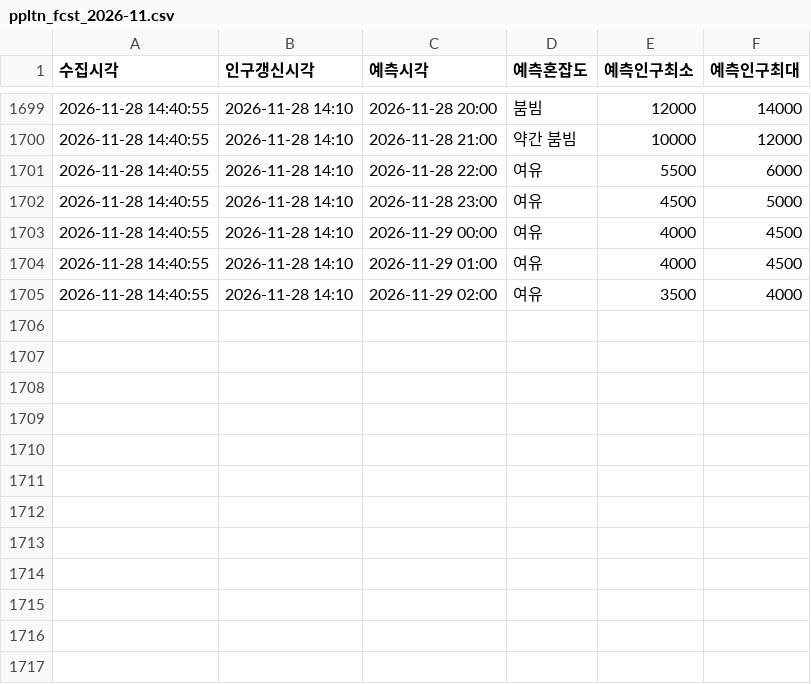
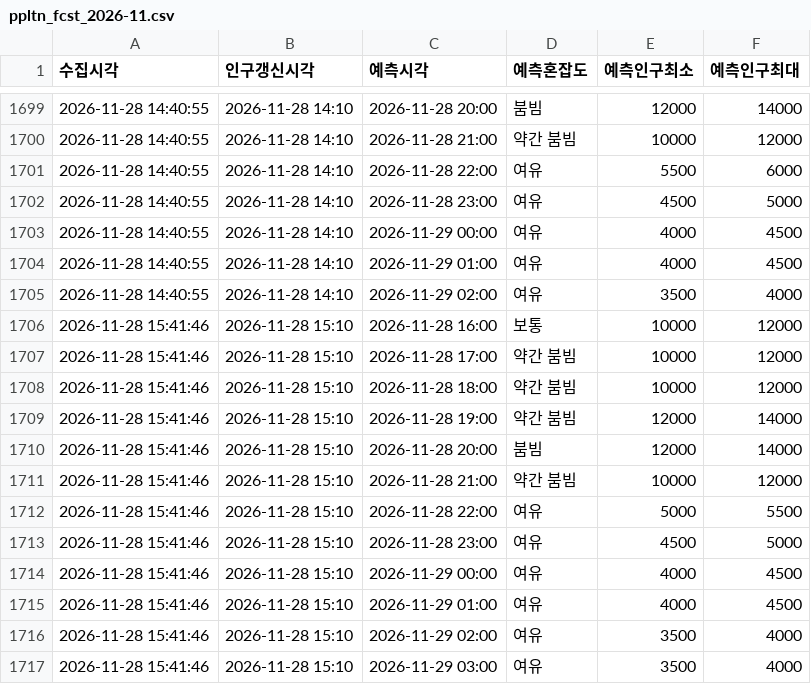
Before and after one commit to emma990622-lgtm/olpark-collector, a CSV file: data/hourly/ppltn_fcst_2026-11.csv, drawn as a sheet; only a part is shown, gaps mark what is left out; the diff names each change by its address in the sheet, - before the commit and + after, or states it on an @@ line.

```diff
--- a/data/hourly/ppltn_fcst_2026-11.csv
+++ b/data/hourly/ppltn_fcst_2026-11.csv
+row 1706: 2026-11-28 15:41:46 | 2026-11-28 15:10 | 2026-11-28 16:00 | 보통 | 10000 | 12000
+row 1707: 2026-11-28 15:41:46 | 2026-11-28 15:10 | 2026-11-28 17:00 | 약간 붐빔 | 10000 | 12000
+row 1708: 2026-11-28 15:41:46 | 2026-11-28 15:10 | 2026-11-28 18:00 | 약간 붐빔 | 10000 | 12000
+row 1709: 2026-11-28 15:41:46 | 2026-11-28 15:10 | 2026-11-28 19:00 | 약간 붐빔 | 12000 | 14000
+row 1710: 2026-11-28 15:41:46 | 2026-11-28 15:10 | 2026-11-28 20:00 | 붐빔 | 12000 | 14000
+row 1711: 2026-11-28 15:41:46 | 2026-11-28 15:10 | 2026-11-28 21:00 | 약간 붐빔 | 10000 | 12000
+row 1712: 2026-11-28 15:41:46 | 2026-11-28 15:10 | 2026-11-28 22:00 | 여유 | 5000 | 5500
+row 1713: 2026-11-28 15:41:46 | 2026-11-28 15:10 | 2026-11-28 23:00 | 여유 | 4500 | 5000
+row 1714: 2026-11-28 15:41:46 | 2026-11-28 15:10 | 2026-11-29 00:00 | 여유 | 4000 | 4500
+row 1715: 2026-11-28 15:41:46 | 2026-11-28 15:10 | 2026-11-29 01:00 | 여유 | 4000 | 4500
+row 1716: 2026-11-28 15:41:46 | 2026-11-28 15:10 | 2026-11-29 02:00 | 여유 | 3500 | 4000
+row 1717: 2026-11-28 15:41:46 | 2026-11-28 15:10 | 2026-11-29 03:00 | 여유 | 3500 | 4000
```
Also changed, not shown: data/hourly/summary_2026-11.csv.
